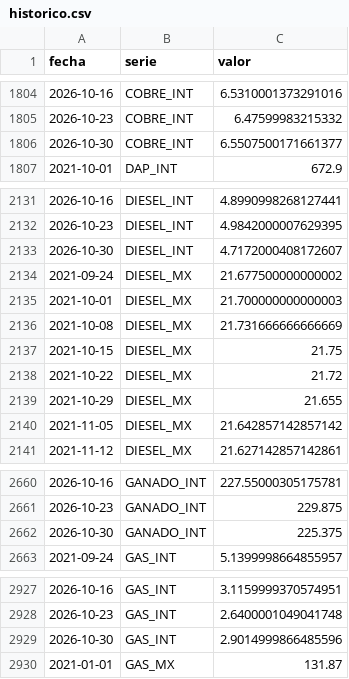
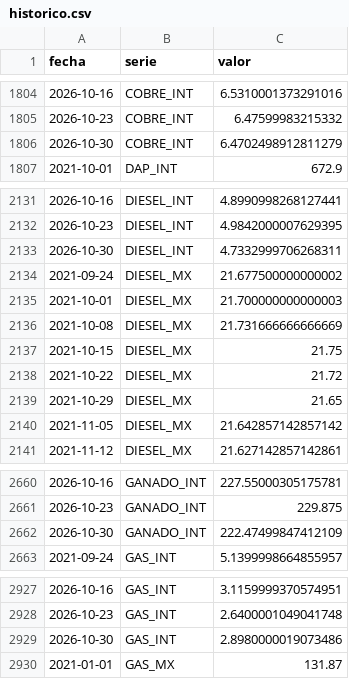
Before and after one commit to achapa-gif/Monitor-Commodities, a CSV file: data/historico.csv, drawn as a sheet; only a part is shown, gaps mark what is left out; the diff covers the shown part only.

```diff
--- a/data/historico.csv
+++ b/data/historico.csv
@@ -1805,3 +1805,3 @@ fecha,serie,valor
 2026-10-23,COBRE_INT,6.47599983215332
-2026-10-30,COBRE_INT,6.5507500171661377
+2026-10-30,COBRE_INT,6.4702498912811279
 2021-10-01,DAP_INT,672.9
@@ -2132,3 +2132,3 @@ fecha,serie,valor
 2026-10-23,DIESEL_INT,4.9842000007629395
-2026-10-30,DIESEL_INT,4.7172000408172607
+2026-10-30,DIESEL_INT,4.7332999706268311
 2021-09-24,DIESEL_MX,21.677500000000002
@@ -2138,3 +2138,3 @@ fecha,serie,valor
 2021-10-22,DIESEL_MX,21.72
-2021-10-29,DIESEL_MX,21.655
+2021-10-29,DIESEL_MX,21.65
 2021-11-05,DIESEL_MX,21.642857142857142
@@ -2661,3 +2661,3 @@ fecha,serie,valor
 2026-10-23,GANADO_INT,229.875
-2026-10-30,GANADO_INT,225.375
+2026-10-30,GANADO_INT,222.47499847412109
 2021-09-24,GAS_INT,5.1399998664855957
@@ -2928,3 +2928,3 @@ fecha,serie,valor
 2026-10-23,GAS_INT,2.6400001049041748
-2026-10-30,GAS_INT,2.9014999866485596
+2026-10-30,GAS_INT,2.8980000019073486
 2021-01-01,GAS_MX,131.87
```
Also changed, not shown: 12 edited cells elsewhere in this file, 3 other files.
